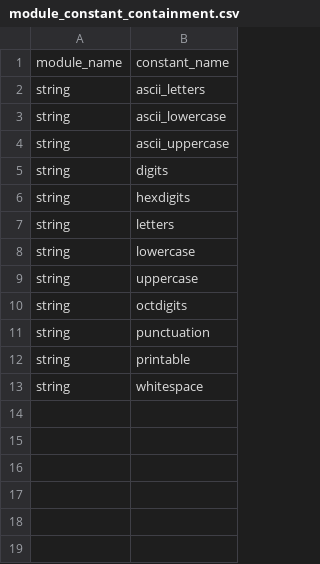
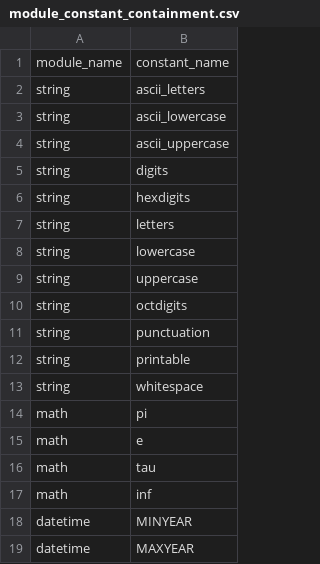
Before and after one commit to sedona-thomas/Database-Project, a CSV file: module_constant_containment.csv, drawn as a sheet.

Commit message:
Update module_constant_containment.csv

```diff
--- a/module_constant_containment.csv
+++ b/module_constant_containment.csv
@@ -13 +13,7 @@ string,printable
 string,whitespace
+math,pi
+math,e
+math,tau
+math,inf
+datetime,MINYEAR
+datetime,MAXYEAR
```
